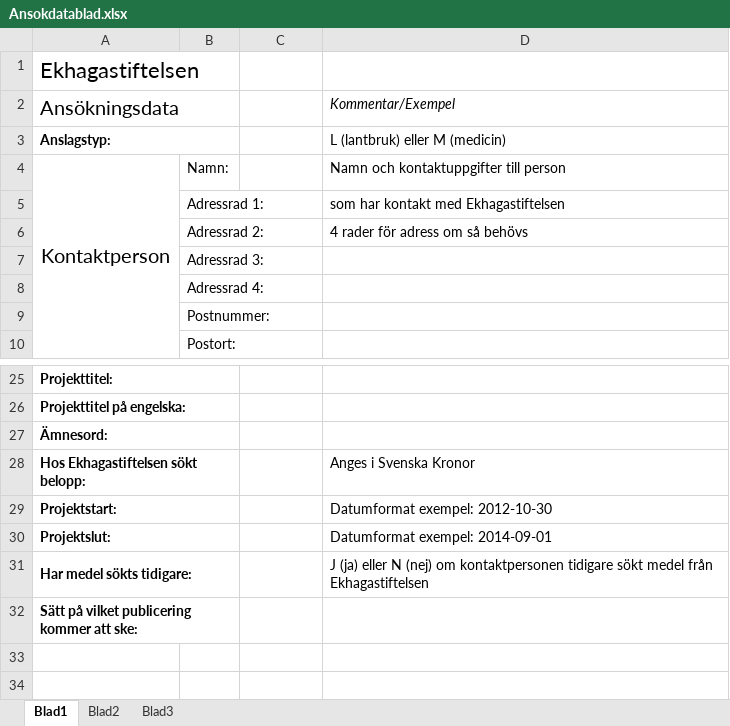
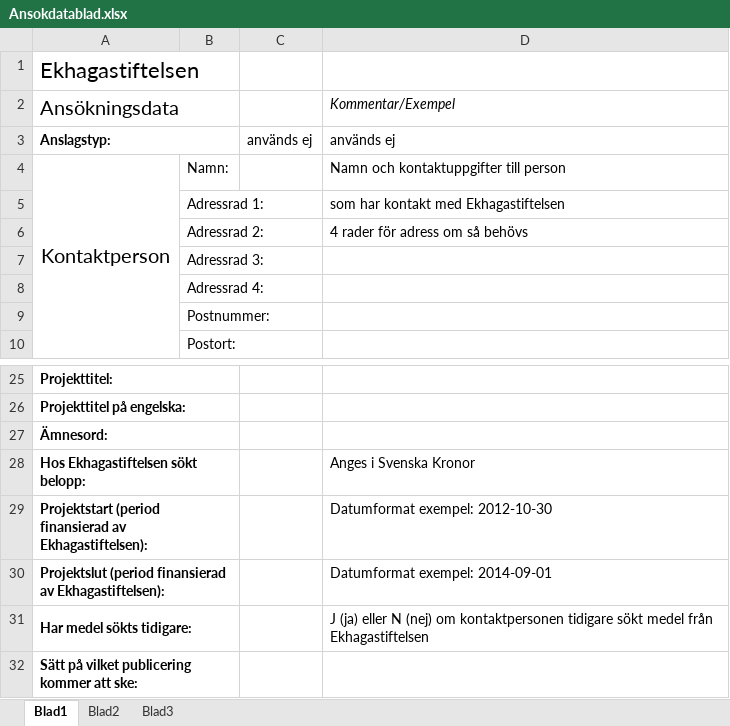
Before and after one commit to hvidegar/AktuellSite, an Excel workbook: bilagor/Ansokdatablad.xlsx, sheet Blad1, drawn as a sheet; only a part is shown, gaps mark what is left out; values as stored, in another font and other column widths than the file's, no borders; the diff names each change by its address in the sheet, - before the commit and + after, or states it on an @@ line.

```diff
--- a/bilagor/Ansokdatablad.xlsx (sheet Blad1)
+++ b/bilagor/Ansokdatablad.xlsx (sheet Blad1)
-C3: (empty)
+C3: används ej
-D3: L (lantbruk) eller M (medicin)
+D3: används ej
-A29: Projektstart:
+A29: Projektstart (period finansierad av Ekhagastiftelsen):
-A30: Projektslut:
+A30: Projektslut (period finansierad av Ekhagastiftelsen):
```
Also changed, not shown: eng/bilagor/Applicationdatasheet.xlsx.
